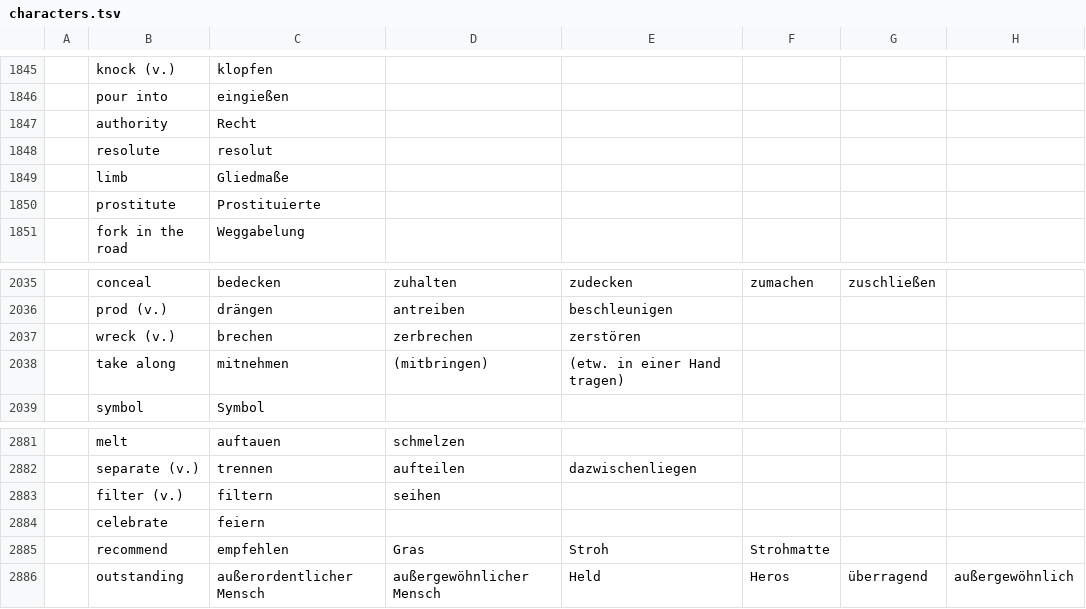
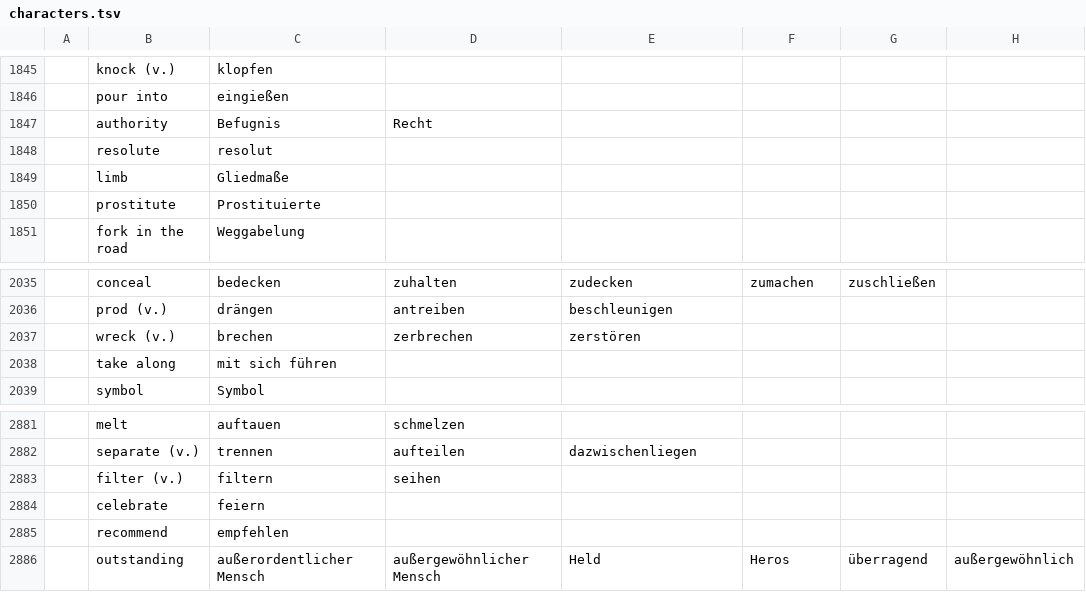
Before and after one commit to marcaltmann/hanzi, a TSV file: characters.tsv, drawn as a sheet; only a part is shown, gaps mark what is left out; the diff covers the shown part only; the diff names each change by its address in the sheet, - before the commit and + after, or states it on an @@ line.

```diff
--- a/characters.tsv
+++ b/characters.tsv
-C1847: Recht
+C1847: Befugnis
-D1847: (empty)
+D1847: Recht
-C2038: mitnehmen
+C2038: mit sich führen
-D2038: (mitbringen)
+D2038: (empty)
-E2038: (etw. in einer Hand tragen)
+E2038: (empty)
-D2885: Gras
+D2885: (empty)
-E2885: Stroh
+E2885: (empty)
-F2885: Strohmatte
+F2885: (empty)
```
Also changed, not shown: 2 added rows and 26 edited cells elsewhere in this file.
